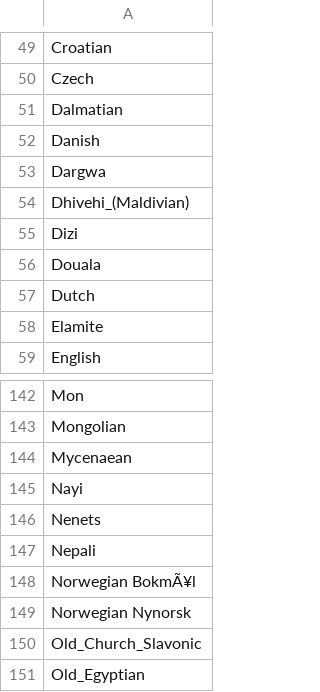
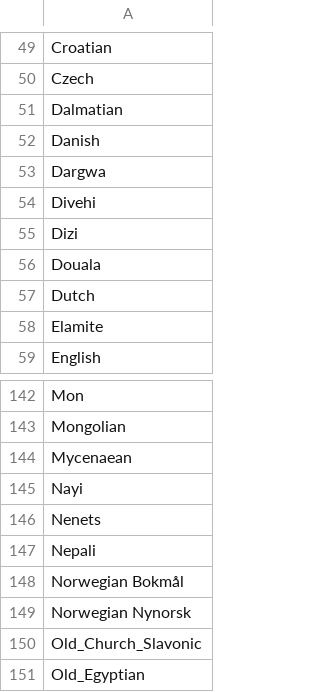
Before and after one commit to tomasnikov/MDACN, a CSV file: Final Project/Data/LanguageNames.csv, drawn as a sheet; only a part is shown, gaps mark what is left out.

```diff
--- a/Final Project/Data/LanguageNames.csv
+++ b/Final Project/Data/LanguageNames.csv
@@ -53,3 +53,3 @@ Danish
 Dargwa
-Dhivehi_(Maldivian)
+Divehi
 Dizi
@@ -147,3 +147,3 @@ Nenets
 Nepali
-Norwegian BokmÃ¥l
+Norwegian Bokmål
 Norwegian Nynorsk
```
Also changed, not shown: 4 other files.
